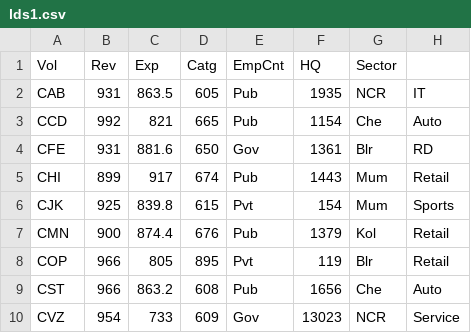
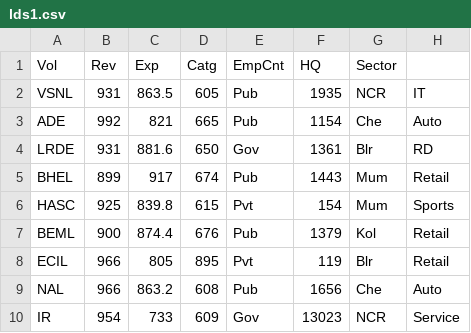
Before and after one commit to vcsgithub/vcsgithub.github.io, a CSV file: lds1.csv, drawn as a sheet.

Commit message:
Update lds1.csv

```diff
--- a/lds1.csv
+++ b/lds1.csv
@@ -1,10 +1,10 @@
 Vol,Rev,Exp,Catg,EmpCnt,HQ,Sector
-CAB,931,863.5,605,Pub,1935,NCR,IT
-CCD,992,821,665,Pub,1154,Che,Auto
-CFE,931,881.6,650,Gov,1361,Blr,RD
-CHI,899,917,674,Pub,1443,Mum,Retail
-CJK,925,839.8,615,Pvt,154,Mum,Sports
-CMN,900,874.4,676,Pub,1379,Kol,Retail
-COP,966,805,895,Pvt,119,Blr,Retail
-CST,966,863.2,608,Pub,1656,Che,Auto
-CVZ,954,733,609,Gov,13023,NCR,Service
+VSNL,931,863.5,605,Pub,1935,NCR,IT
+ADE,992,821,665,Pub,1154,Che,Auto
+LRDE,931,881.6,650,Gov,1361,Blr,RD
+BHEL,899,917,674,Pub,1443,Mum,Retail
+HASC,925,839.8,615,Pvt,154,Mum,Sports
+BEML,900,874.4,676,Pub,1379,Kol,Retail
+ECIL,966,805,895,Pvt,119,Blr,Retail
+NAL,966,863.2,608,Pub,1656,Che,Auto
+IR,954,733,609,Gov,13023,NCR,Service
```
